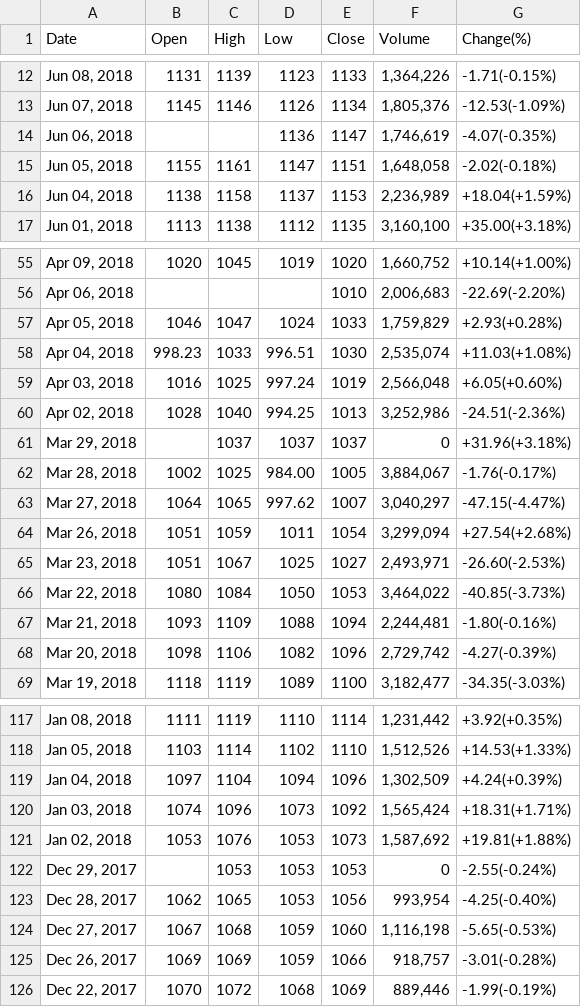
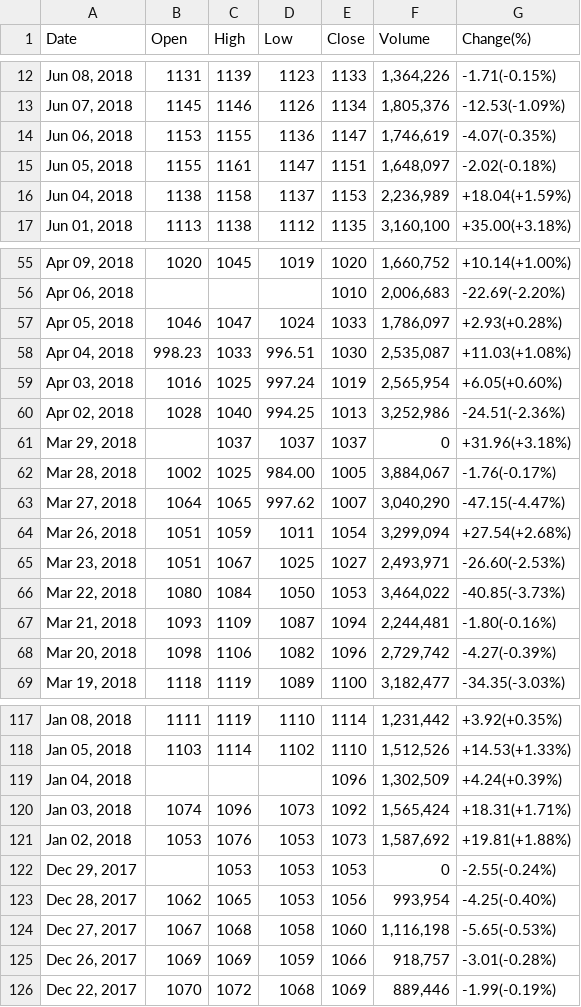
Before and after one commit to abhie-lp/FINANCE_PROJECT, a CSV file: GOOGL_data.csv, drawn as a sheet; only a part is shown, gaps mark what is left out; the diff covers the shown part only.

Commit message:
Google stock data

```diff
--- a/GOOGL_data.csv
+++ b/GOOGL_data.csv
@@ -13,4 +13,4 @@ Date,Open,High,Low,Close,Volume,Change(%)
 "Jun 07, 2018",1145,1146,1126,1134,"1,805,376",-12.53(-1.09%)
-"Jun 06, 2018",,,1136,1147,"1,746,619",-4.07(-0.35%)
-"Jun 05, 2018",1155,1161,1147,1151,"1,648,058",-2.02(-0.18%)
+"Jun 06, 2018",1153,1155,1136,1147,"1,746,619",-4.07(-0.35%)
+"Jun 05, 2018",1155,1161,1147,1151,"1,648,097",-2.02(-0.18%)
 "Jun 04, 2018",1138,1158,1137,1153,"2,236,989",+18.04(+1.59%)
@@ -56,5 +56,5 @@ Date,Open,High,Low,Close,Volume,Change(%)
 "Apr 06, 2018",,,,1010,"2,006,683",-22.69(-2.20%)
-"Apr 05, 2018",1046,1047,1024,1033,"1,759,829",+2.93(+0.28%)
-"Apr 04, 2018",998.23,1033,996.51,1030,"2,535,074",+11.03(+1.08%)
-"Apr 03, 2018",1016,1025,997.24,1019,"2,566,048",+6.05(+0.60%)
+"Apr 05, 2018",1046,1047,1024,1033,"1,786,097",+2.93(+0.28%)
+"Apr 04, 2018",998.23,1033,996.51,1030,"2,535,087",+11.03(+1.08%)
+"Apr 03, 2018",1016,1025,997.24,1019,"2,565,954",+6.05(+0.60%)
 "Apr 02, 2018",1028,1040,994.25,1013,"3,252,986",-24.51(-2.36%)
@@ -62,3 +62,3 @@ Date,Open,High,Low,Close,Volume,Change(%)
 "Mar 28, 2018",1002,1025,984.00,1005,"3,884,067",-1.76(-0.17%)
-"Mar 27, 2018",1064,1065,997.62,1007,"3,040,297",-47.15(-4.47%)
+"Mar 27, 2018",1064,1065,997.62,1007,"3,040,290",-47.15(-4.47%)
 "Mar 26, 2018",1051,1059,1011,1054,"3,299,094",+27.54(+2.68%)
@@ -66,3 +66,3 @@ Date,Open,High,Low,Close,Volume,Change(%)
 "Mar 22, 2018",1080,1084,1050,1053,"3,464,022",-40.85(-3.73%)
-"Mar 21, 2018",1093,1109,1088,1094,"2,244,481",-1.80(-0.16%)
+"Mar 21, 2018",1093,1109,1087,1094,"2,244,481",-1.80(-0.16%)
 "Mar 20, 2018",1098,1106,1082,1096,"2,729,742",-4.27(-0.39%)
@@ -118,3 +118,3 @@ Date,Open,High,Low,Close,Volume,Change(%)
 "Jan 05, 2018",1103,1114,1102,1110,"1,512,526",+14.53(+1.33%)
-"Jan 04, 2018",1097,1104,1094,1096,"1,302,509",+4.24(+0.39%)
+"Jan 04, 2018",,,,1096,"1,302,509",+4.24(+0.39%)
 "Jan 03, 2018",1074,1096,1073,1092,"1,565,424",+18.31(+1.71%)
@@ -123,3 +123,3 @@ Date,Open,High,Low,Close,Volume,Change(%)
 "Dec 28, 2017",1062,1065,1053,1056,"993,954",-4.25(-0.40%)
-"Dec 27, 2017",1067,1068,1059,1060,"1,116,198",-5.65(-0.53%)
+"Dec 27, 2017",1067,1068,1058,1060,"1,116,198",-5.65(-0.53%)
 "Dec 26, 2017",1069,1069,1059,1066,"918,757",-3.01(-0.28%)
```
Also changed, not shown: 19 edited cells elsewhere in this file.
